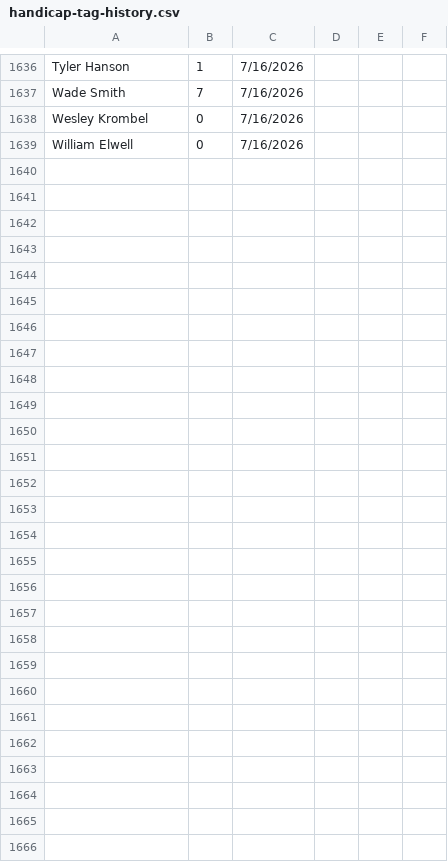
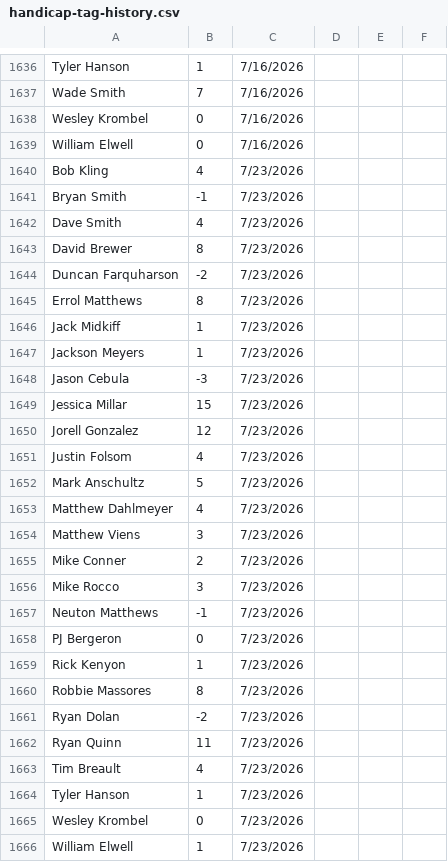
Before and after one commit to tylerjhanson/lufbery-disc-golf, a CSV file: src/data/handicap-tag-history.csv, drawn as a sheet; only a part is shown, gaps mark what is left out; the diff covers the shown part only.

```diff
--- a/src/data/handicap-tag-history.csv
+++ b/src/data/handicap-tag-history.csv
@@ -1639 +1639,28 @@ Wesley Krombel,0,7/16/2026,,,
 William Elwell,0,7/16/2026,,,
+Bob Kling,4,7/23/2026,,,
+Bryan Smith,-1,7/23/2026,,,
+Dave Smith,4,7/23/2026,,,
+David Brewer,8,7/23/2026,,,
+Duncan Farquharson,-2,7/23/2026,,,
+Errol Matthews,8,7/23/2026,,,
+Jack Midkiff,1,7/23/2026,,,
+Jackson Meyers,1,7/23/2026,,,
+Jason Cebula,-3,7/23/2026,,,
+Jessica Millar,15,7/23/2026,,,
+Jorell Gonzalez,12,7/23/2026,,,
+Justin Folsom,4,7/23/2026,,,
+Mark Anschultz,5,7/23/2026,,,
+Matthew Dahlmeyer,4,7/23/2026,,,
+Matthew Viens,3,7/23/2026,,,
+Mike Conner,2,7/23/2026,,,
+Mike Rocco,3,7/23/2026,,,
+Neuton Matthews,-1,7/23/2026,,,
+PJ Bergeron,0,7/23/2026,,,
+Rick Kenyon,1,7/23/2026,,,
+Robbie Massores,8,7/23/2026,,,
+Ryan Dolan,-2,7/23/2026,,,
+Ryan Quinn,11,7/23/2026,,,
+Tim Breault,4,7/23/2026,,,
+Tyler Hanson,1,7/23/2026,,,
+Wesley Krombel,0,7/23/2026,,,
+William Elwell,1,7/23/2026,,,
```
Also changed, not shown: 72 edited cells elsewhere in this file, src/data/hcp.csv, src/data/wkres.csv.
